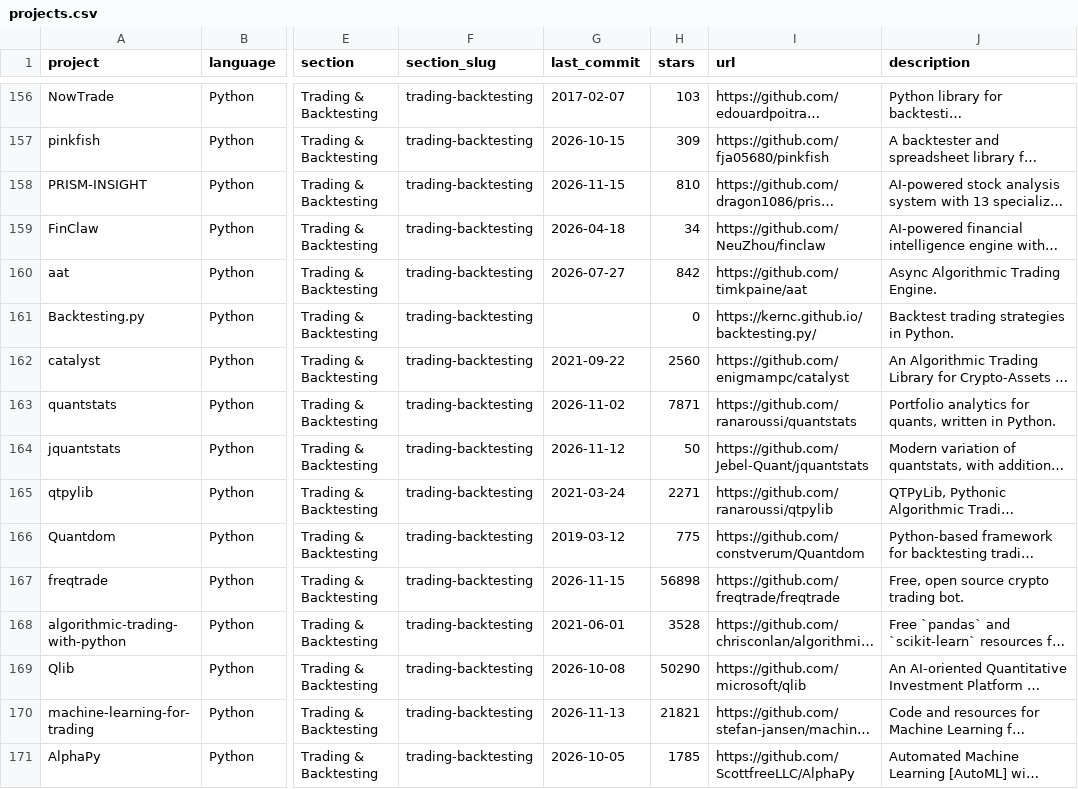
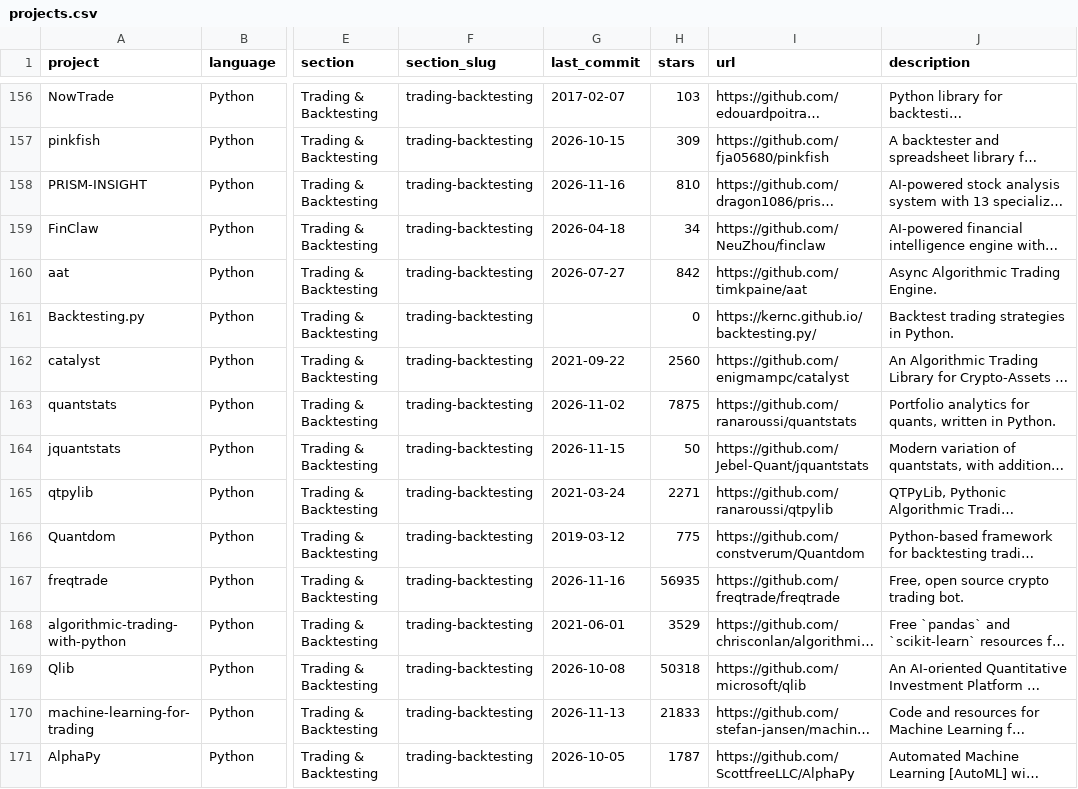
Before and after one commit to everget/awesome-quant, a CSV file: projects.csv, drawn as a sheet; only a part is shown, gaps mark what is left out; long unchanged cells end in …; the diff covers the shown part only; the diff names each change by its address in the sheet, - before the commit and + after, or states it on an @@ line.

```diff
--- a/projects.csv
+++ b/projects.csv
-G158 (last_commit): 2026-11-15
+G158 (last_commit): 2026-11-16
-H163 (stars): 7871
+H163 (stars): 7875
-G164 (last_commit): 2026-11-12
+G164 (last_commit): 2026-11-15
-G167 (last_commit): 2026-11-15
+G167 (last_commit): 2026-11-16
-H167 (stars): 56898
+H167 (stars): 56935
-H168 (stars): 3528
+H168 (stars): 3529
-H169 (stars): 50290
+H169 (stars): 50318
-H170 (stars): 21821
+H170 (stars): 21833
-H171 (stars): 1785
+H171 (stars): 1787
```
Also changed, not shown: 105 edited cells elsewhere in this file, 1 other file.
